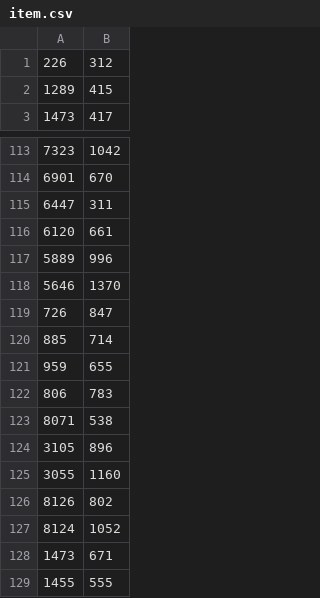
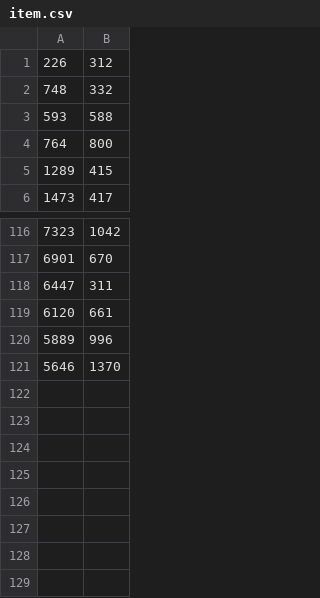
Before and after one commit to Kameto/DownAction, a CSV file: DownAction/DownAction/datafile/item/item.csv (was DownAction/DownAction/datafile/item.csv), drawn as a sheet; only a part is shown, gaps mark what is left out.

```diff
--- a/DownAction/DownAction/datafile/item.csv
+++ b/DownAction/DownAction/datafile/item/item.csv
@@ -1,2 +1,5 @@
 226,312
+748,332
+593,588
+764,800
 1289,415
@@ -118,12 +121 @@
 5646,1370
-726,847
-885,714
-959,655
-806,783
-8071,538
-3105,896
-3055,1160
-8126,802
-8124,1052
-1473,671
-1455,555
```
Also changed, not shown: DownAction/DownAction/datafile/block/blocks.csv, DownAction/DownAction/datafile/scorefile/scoredata.csv, 24 other files.
